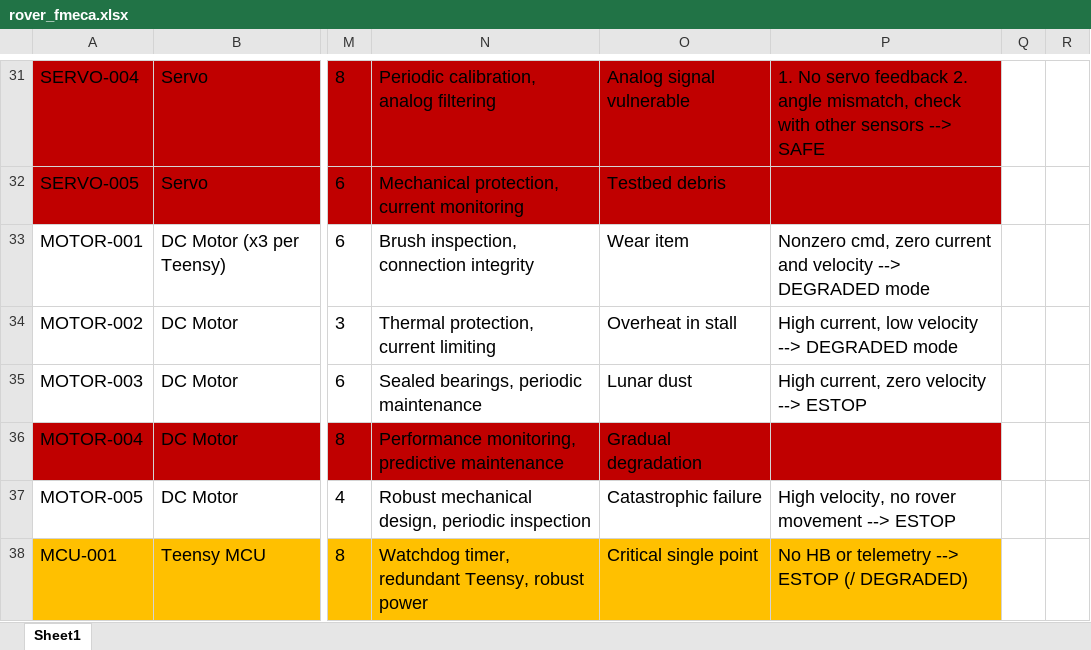
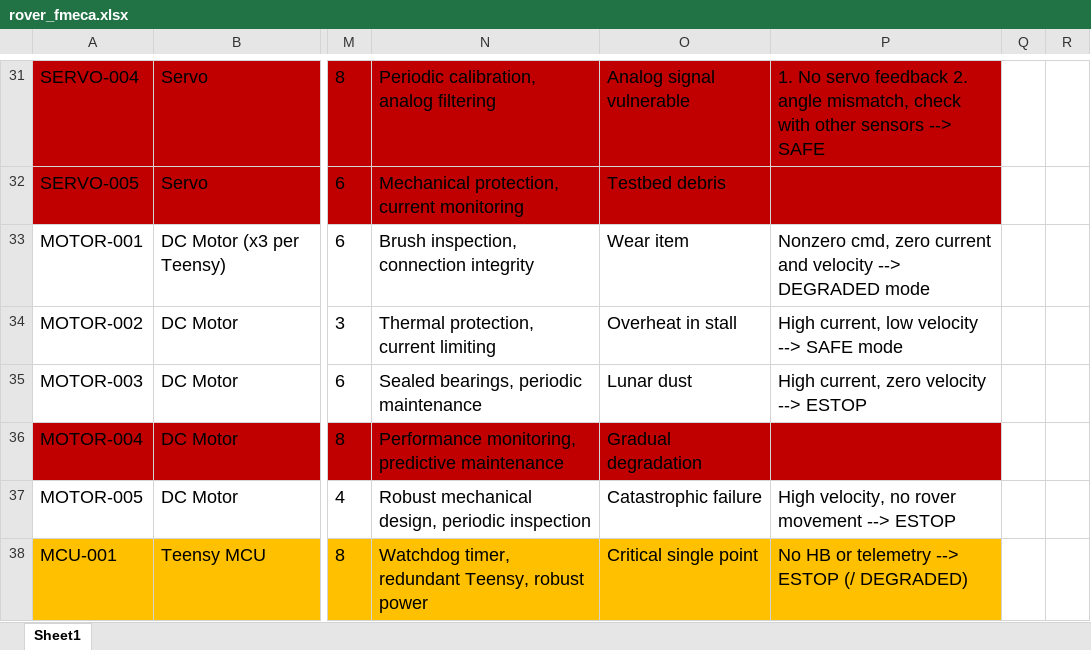
Before and after one commit to shannu137/Thesis, an Excel workbook: Communication/rover_fmeca.xlsx, sheet Sheet1, drawn as a sheet; only a part is shown, gaps mark what is left out; values as stored, in another font and other column widths than the file's, no borders; the diff names each change by its address in the sheet, - before the commit and + after, or states it on an @@ line.

```diff
--- a/Communication/rover_fmeca.xlsx (sheet Sheet1)
+++ b/Communication/rover_fmeca.xlsx (sheet Sheet1)
-P34: High current, low velocity --> DEGRADED mode
+P34: High current, low velocity --> SAFE mode
```
Also changed, not shown: 3 other files.
